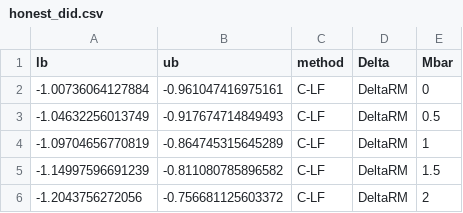
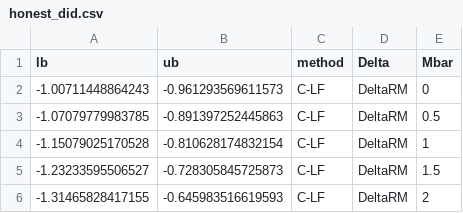
Before and after one commit to recite/propagation_of_error, a CSV file: data/analysis/honest_did.csv, drawn as a sheet.

```diff
--- a/data/analysis/honest_did.csv
+++ b/data/analysis/honest_did.csv
@@ -1,6 +1,6 @@
 "lb","ub","method","Delta","Mbar"
--1.00736064127884,-0.961047416975161,"C-LF","DeltaRM",0
--1.04632256013749,-0.917674714849493,"C-LF","DeltaRM",0.5
--1.09704656770819,-0.864745315645289,"C-LF","DeltaRM",1
--1.14997596691239,-0.811080785896582,"C-LF","DeltaRM",1.5
--1.2043756272056,-0.756681125603372,"C-LF","DeltaRM",2
+-1.00711448864243,-0.961293569611573,"C-LF","DeltaRM",0
+-1.07079779983785,-0.891397252445863,"C-LF","DeltaRM",0.5
+-1.15079025170528,-0.810628174832154,"C-LF","DeltaRM",1
+-1.23233595506527,-0.728305845725873,"C-LF","DeltaRM",1.5
+-1.31465828417155,-0.645983516619593,"C-LF","DeltaRM",2
```
Also changed, not shown: data/analysis/heterogeneity.csv, data/analysis/sdid_cohorts.csv, 54 other files.
